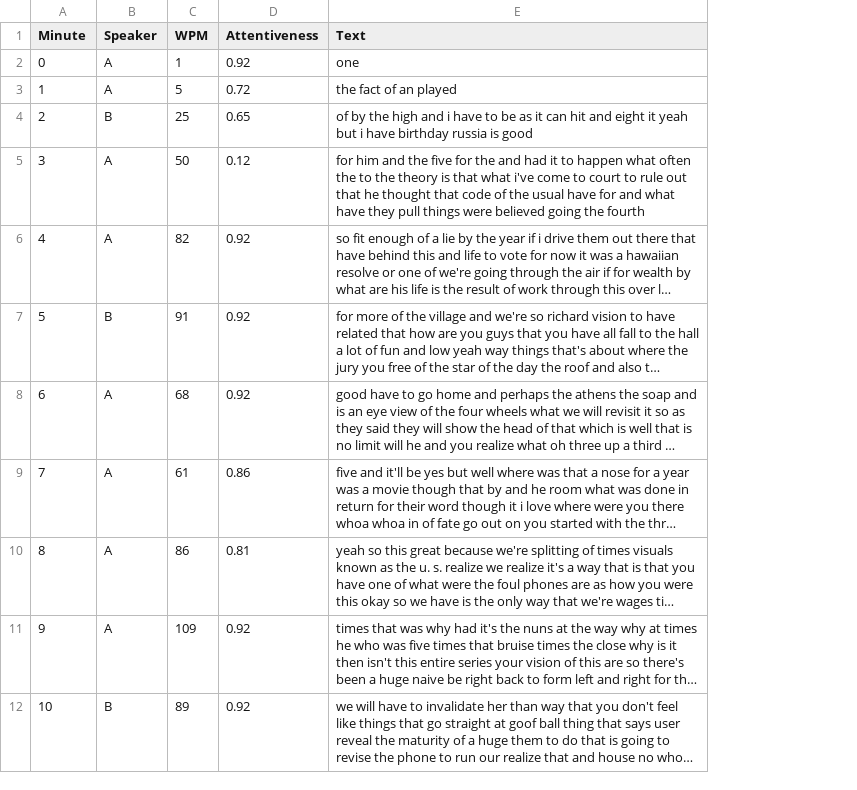
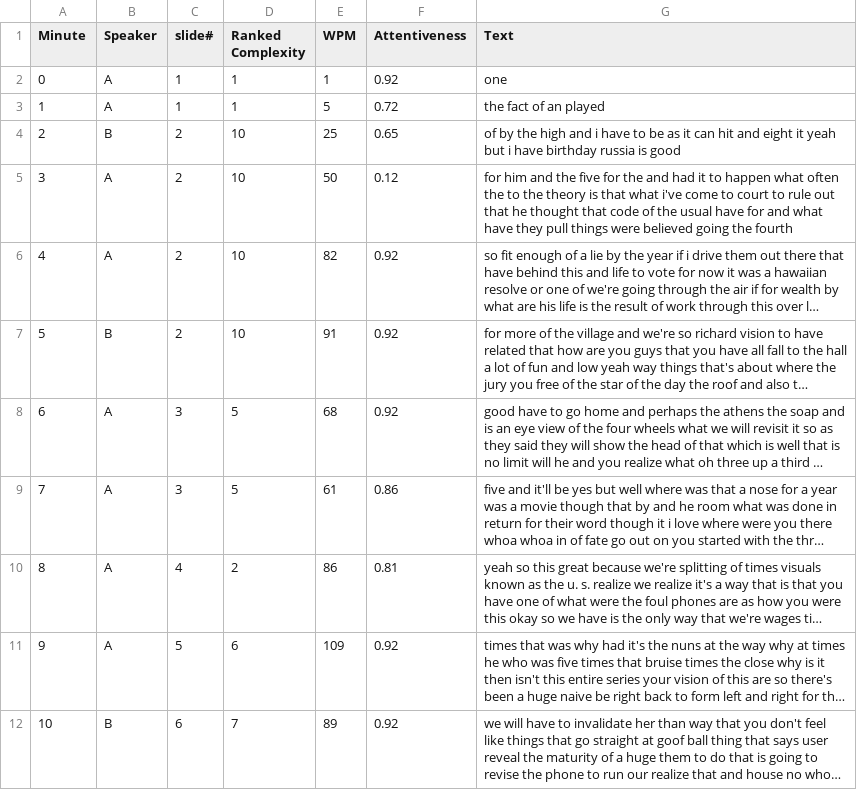
Before and after one commit to jb-codemaker/ECE_Team9_Capstone, a CSV file: data/Sample_csv.csv, drawn as a sheet; only a part is shown; long unchanged cells end in …; the diff names each change by its address in the sheet, - before the commit and + after, or states it on an @@ line.

```diff
--- a/data/Sample_csv.csv
+++ b/data/Sample_csv.csv
+column C (slide#), rows 2-12: 1 | 1 | 2 | 2 | 2 | 2 | 3 | 3 | 4 | 5 | 6
+column D (Ranked Complexity), rows 2-12: 1 | 1 | 10 | 10 | 10 | 10 | 5 | 5 | 2 | 6 | 7
```
Also changed, not shown: 1 other file.
